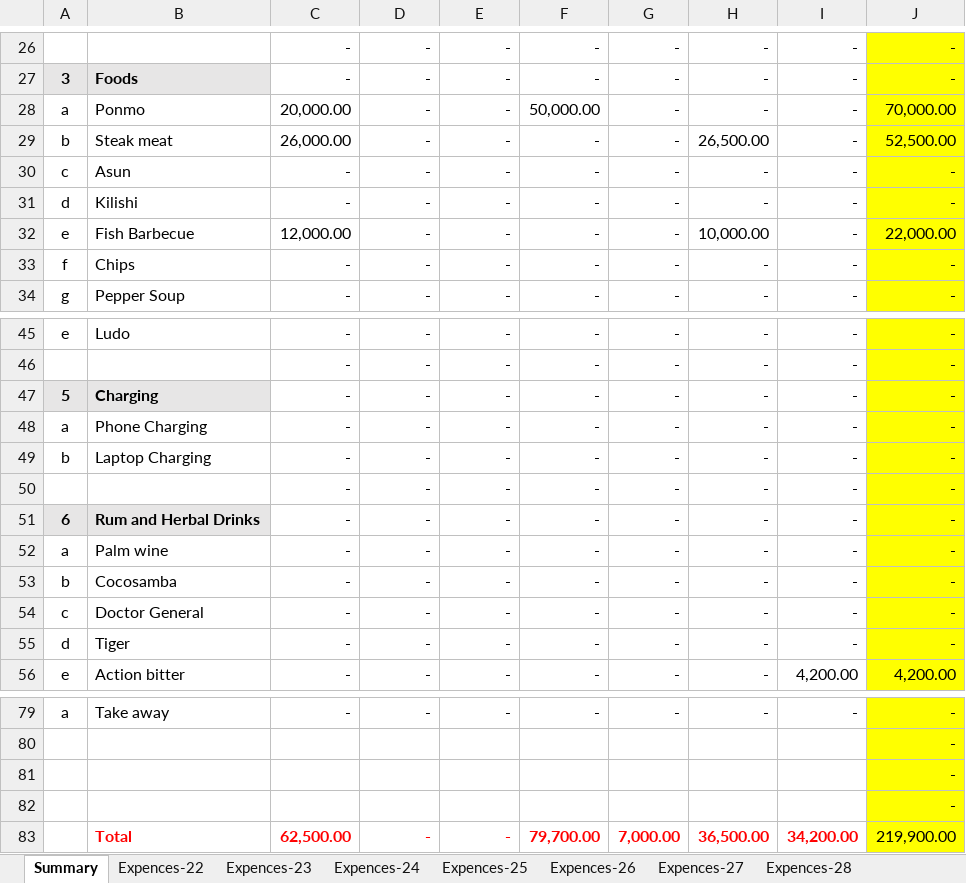
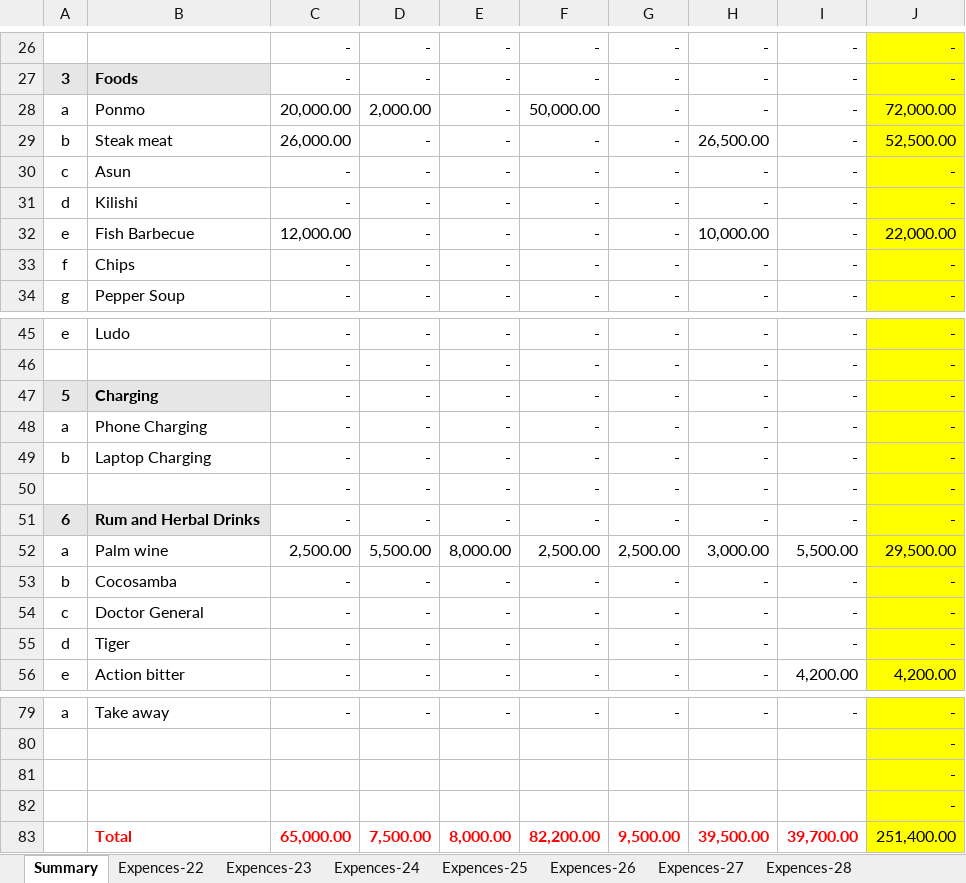
Before and after one commit to Benedict-arowo/InventoryManager, an Excel workbook: csv_files/Purchases/03-2024/Week-4 March Expences.xlsm, sheet Summary, drawn as a sheet; only a part is shown, gaps mark what is left out; values as stored, in another font and other column widths than the file's, no borders; the diff names each change by its address in the sheet, - before the commit and + after, or states it on an @@ line.

```diff
--- a/csv_files/Purchases/03-2024/Week-4 March Expences.xlsm (sheet Summary)
+++ b/csv_files/Purchases/03-2024/Week-4 March Expences.xlsm (sheet Summary)
-D28: -
+D28: 2,000.00
-J28: 70,000.00
+J28: 72,000.00
-C52: -
+C52: 2,500.00
-D52: -
+D52: 5,500.00
-E52: -
+E52: 8,000.00
-F52: -
+F52: 2,500.00
-G52: -
+G52: 2,500.00
-H52: -
+H52: 3,000.00
-I52: -
+I52: 5,500.00
-J52: -
+J52: 29,500.00
-C83: 62,500.00
+C83: 65,000.00
-D83: -
+D83: 7,500.00
-E83: -
+E83: 8,000.00
-F83: 79,700.00
+F83: 82,200.00
-G83: 7,000.00
+G83: 9,500.00
-H83: 36,500.00
+H83: 39,500.00
-I83: 34,200.00
+I83: 39,700.00
-J83: 219,900.00
+J83: 251,400.00
```
Also changed, not shown: sheet Expences-23, sheet Expences-25, sheet Expences-26, sheet Expences-24, sheet Expences-27, sheet Expences-22, 1 more sheet, formulas that keep their value, csv_files/Purchases/03-2024/Week-1 March Expences.xlsm, csv_files/Purchases/03-2024/Week-2 March Expences.xlsm, 13 other files.
